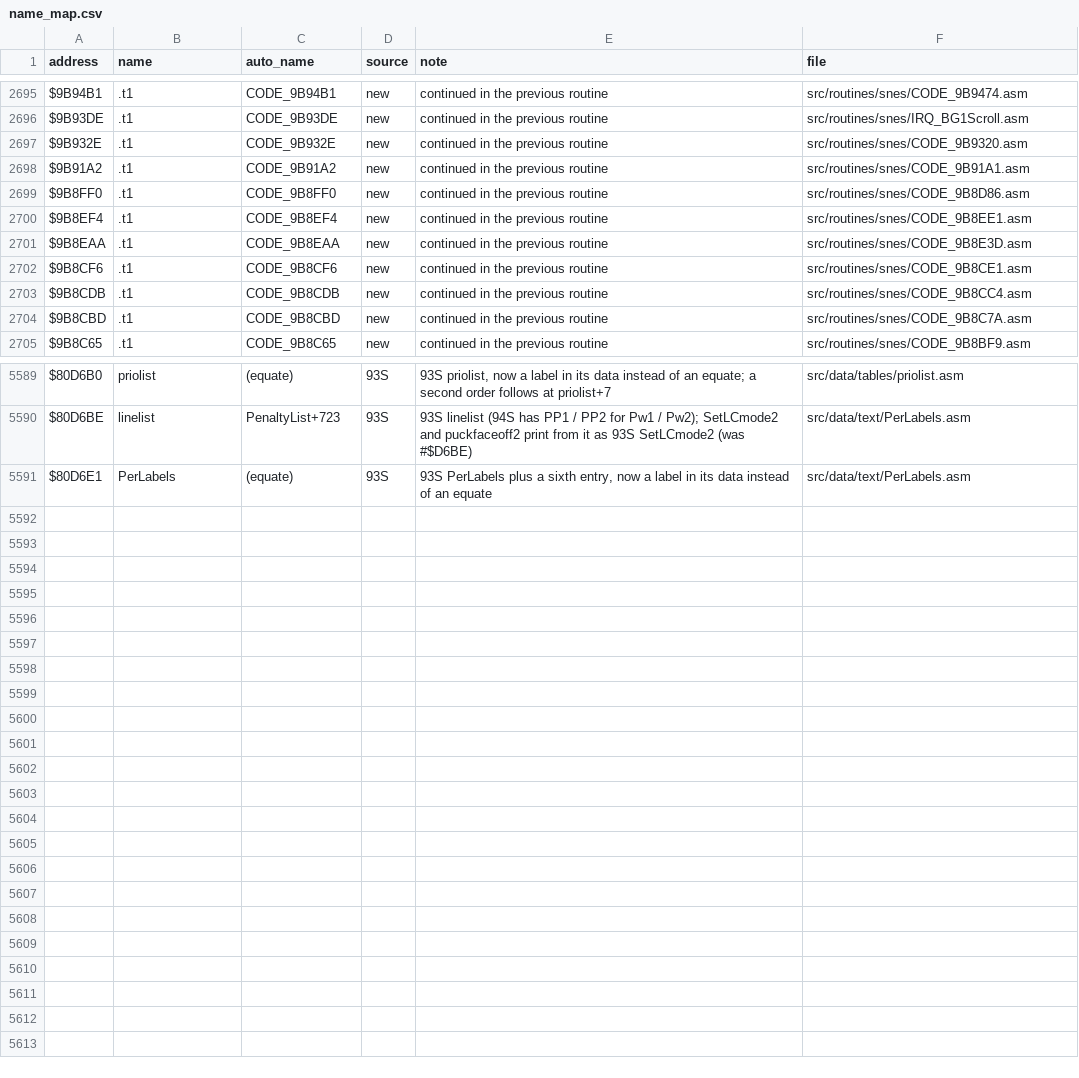
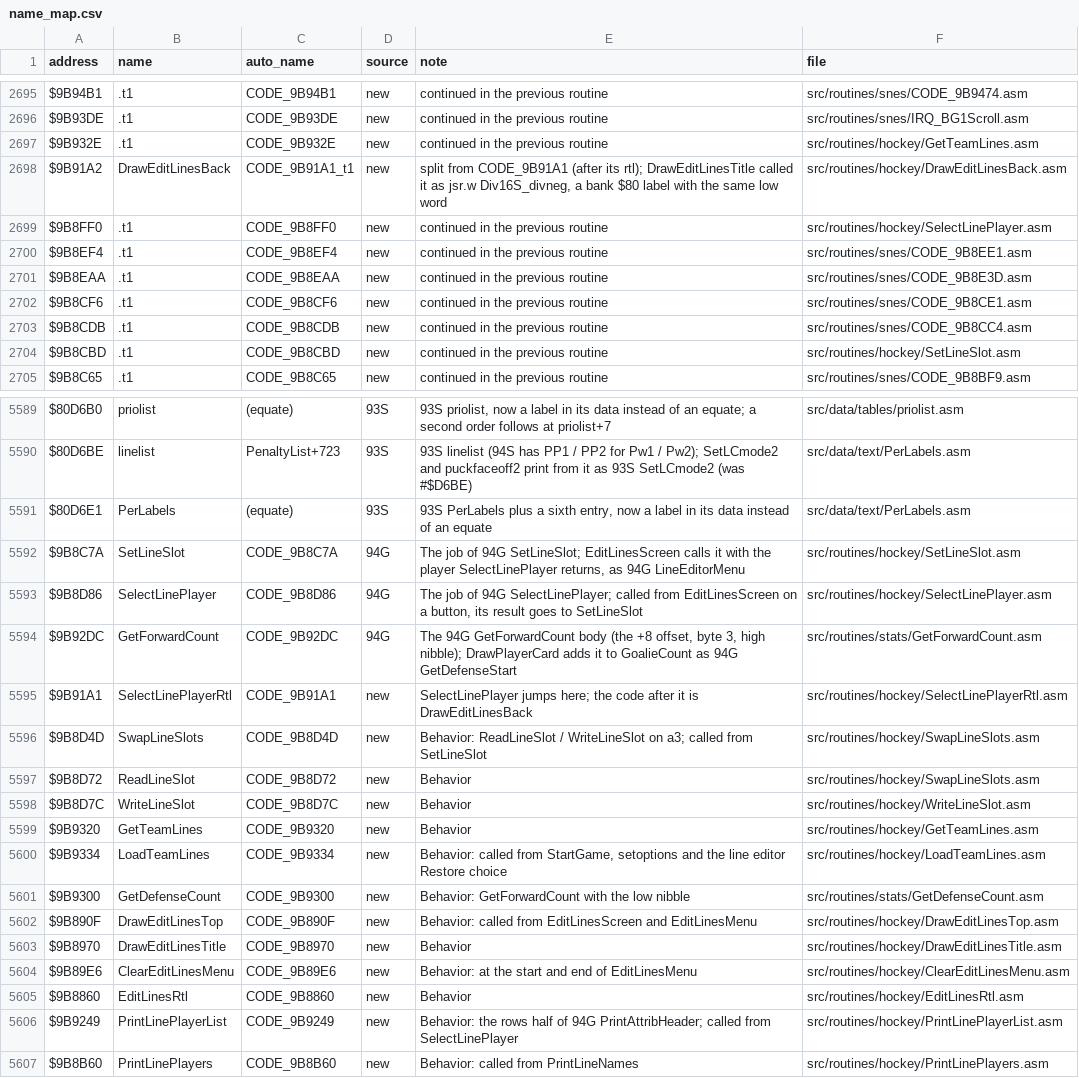
Before and after one commit to Mhopkinsinc/NHL94SNES, a CSV file: docs/name_map.csv, drawn as a sheet; only a part is shown, gaps mark what is left out; the diff covers the shown part only.

```diff
--- a/docs/name_map.csv
+++ b/docs/name_map.csv
@@ -2696,5 +2696,5 @@ $9B94B1,.t1,CODE_9B94B1,new,continued in the previous routine,src/routines/snes/
 $9B93DE,.t1,CODE_9B93DE,new,continued in the previous routine,src/routines/snes/IRQ_BG1Scroll.asm
-$9B932E,.t1,CODE_9B932E,new,continued in the previous routine,src/routines/snes/CODE_9B9320.asm
-$9B91A2,.t1,CODE_9B91A2,new,continued in the previous routine,src/routines/snes/CODE_9B91A1.asm
-$9B8FF0,.t1,CODE_9B8FF0,new,continued in the previous routine,src/routines/snes/CODE_9B8D86.asm
+$9B932E,.t1,CODE_9B932E,new,continued in the previous routine,src/routines/hockey/GetTeamLines.asm
+$9B91A2,DrawEditLinesBack,CODE_9B91A1_t1,new,"split from CODE_9B91A1 (after its rtl); DrawEditLinesTitle called it as jsr.w Div16S_divneg, a bank $80 label with the same low word",src/routines/hockey/DrawEditLinesBack.asm
+$9B8FF0,.t1,CODE_9B8FF0,new,continued in the previous routine,src/routines/hockey/SelectLinePlayer.asm
 $9B8EF4,.t1,CODE_9B8EF4,new,continued in the previous routine,src/routines/snes/CODE_9B8EE1.asm
@@ -2703,3 +2703,3 @@ $9B8CF6,.t1,CODE_9B8CF6,new,continued in the previous routine,src/routines/snes/
 $9B8CDB,.t1,CODE_9B8CDB,new,continued in the previous routine,src/routines/snes/CODE_9B8CC4.asm
-$9B8CBD,.t1,CODE_9B8CBD,new,continued in the previous routine,src/routines/snes/CODE_9B8C7A.asm
+$9B8CBD,.t1,CODE_9B8CBD,new,continued in the previous routine,src/routines/hockey/SetLineSlot.asm
 $9B8C65,.t1,CODE_9B8C65,new,continued in the previous routine,src/routines/snes/CODE_9B8BF9.asm
@@ -5591 +5591,17 @@ $80D6BE,linelist,PenaltyList+723,93S,93S linelist (94S has PP1 / PP2 for Pw1 / P
 $80D6E1,PerLabels,(equate),93S,"93S PerLabels plus a sixth entry, now a label in its data instead of an equate",src/data/text/PerLabels.asm
+$9B8C7A,SetLineSlot,CODE_9B8C7A,94G,"The job of 94G SetLineSlot; EditLinesScreen calls it with the player SelectLinePlayer returns, as 94G LineEditorMenu",src/routines/hockey/SetLineSlot.asm
+$9B8D86,SelectLinePlayer,CODE_9B8D86,94G,"The job of 94G SelectLinePlayer; called from EditLinesScreen on a button, its result goes to SetLineSlot",src/routines/hockey/SelectLinePlayer.asm
+$9B92DC,GetForwardCount,CODE_9B92DC,94G,"The 94G GetForwardCount body (the +8 offset, byte 3, high nibble); DrawPlayerCard adds it to GoalieCount as 94G GetDefenseStart",src/routines/stats/GetForwardCount.asm
+$9B91A1,SelectLinePlayerRtl,CODE_9B91A1,new,SelectLinePlayer jumps here; the code after it is DrawEditLinesBack,src/routines/hockey/SelectLinePlayerRtl.asm
+$9B8D4D,SwapLineSlots,CODE_9B8D4D,new,Behavior: ReadLineSlot / WriteLineSlot on a3; called from SetLineSlot,src/routines/hockey/SwapLineSlots.asm
+$9B8D72,ReadLineSlot,CODE_9B8D72,new,Behavior,src/routines/hockey/SwapLineSlots.asm
+$9B8D7C,WriteLineSlot,CODE_9B8D7C,new,Behavior,src/routines/hockey/WriteLineSlot.asm
+$9B9320,GetTeamLines,CODE_9B9320,new,Behavior,src/routines/hockey/GetTeamLines.asm
+$9B9334,LoadTeamLines,CODE_9B9334,new,"Behavior: called from StartGame, setoptions and the line editor Restore choice",src/routines/hockey/LoadTeamLines.asm
+$9B9300,GetDefenseCount,CODE_9B9300,new,Behavior: GetForwardCount with the low nibble,src/routines/stats/GetDefenseCount.asm
+$9B890F,DrawEditLinesTop,CODE_9B890F,new,Behavior: called from EditLinesScreen and EditLinesMenu,src/routines/hockey/DrawEditLinesTop.asm
+$9B8970,DrawEditLinesTitle,CODE_9B8970,new,Behavior,src/routines/hockey/DrawEditLinesTitle.asm
+$9B89E6,ClearEditLinesMenu,CODE_9B89E6,new,Behavior: at the start and end of EditLinesMenu,src/routines/hockey/ClearEditLinesMenu.asm
+$9B8860,EditLinesRtl,CODE_9B8860,new,Behavior,src/routines/hockey/EditLinesRtl.asm
+$9B9249,PrintLinePlayerList,CODE_9B9249,new,Behavior: the rows half of 94G PrintAttribHeader; called from SelectLinePlayer,src/routines/hockey/PrintLinePlayerList.asm
+$9B8B60,PrintLinePlayers,CODE_9B8B60,new,Behavior: called from PrintLineNames,src/routines/hockey/PrintLinePlayers.asm
```
Also changed, not shown: 38 edited cells elsewhere in this file, 30 other files.
